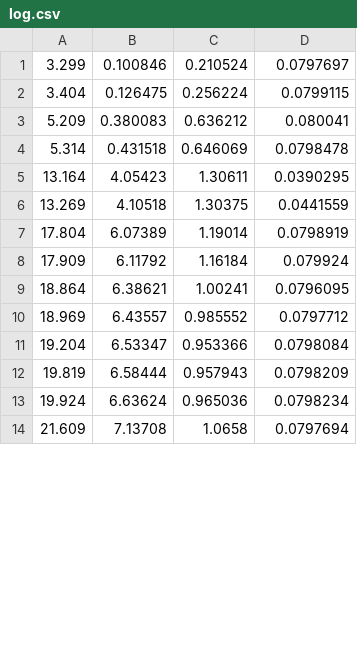
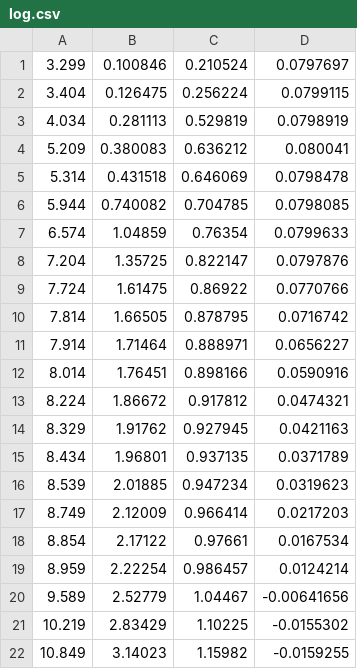
Before and after one commit to lil888-ui/agent_system_2025_s, a CSV file: src/log.csv, drawn as a sheet; only a part is shown; the shorter side is filled out with more unchanged rows; the diff covers the shown part only; the diff names each change by its address in the sheet, - before the commit and + after, or states it on an @@ line.

Commit message:
0.35と苦干潮で補助点0.3

```diff
--- a/src/log.csv
+++ b/src/log.csv
+row 3: 4.034 | 0.281113 | 0.529819 | 0.0798919
+row 6: 5.944 | 0.740082 | 0.704785 | 0.0798085
+row 7: 6.574 | 1.04859 | 0.76354 | 0.0799633
+row 8: 7.204 | 1.35725 | 0.822147 | 0.0797876
+row 9: 7.724 | 1.61475 | 0.86922 | 0.0770766
+row 10: 7.814 | 1.66505 | 0.878795 | 0.0716742
+row 11: 7.914 | 1.71464 | 0.888971 | 0.0656227
+row 12: 8.014 | 1.76451 | 0.898166 | 0.0590916
+row 13: 8.224 | 1.86672 | 0.917812 | 0.0474321
+row 14: 8.329 | 1.91762 | 0.927945 | 0.0421163
+row 15: 8.434 | 1.96801 | 0.937135 | 0.0371789
+row 16: 8.539 | 2.01885 | 0.947234 | 0.0319623
+row 17: 8.749 | 2.12009 | 0.966414 | 0.0217203
+row 18: 8.854 | 2.17122 | 0.97661 | 0.0167534
+row 19: 8.959 | 2.22254 | 0.986457 | 0.0124214
+row 20: 9.589 | 2.52779 | 1.04467 | -0.00641656
+row 21: 10.219 | 2.83429 | 1.10225 | -0.0155302
+row 22: 10.849 | 3.14023 | 1.15982 | -0.0159255
```
Also changed, not shown: 18 added rows and 2 removed rows elsewhere in this file.
